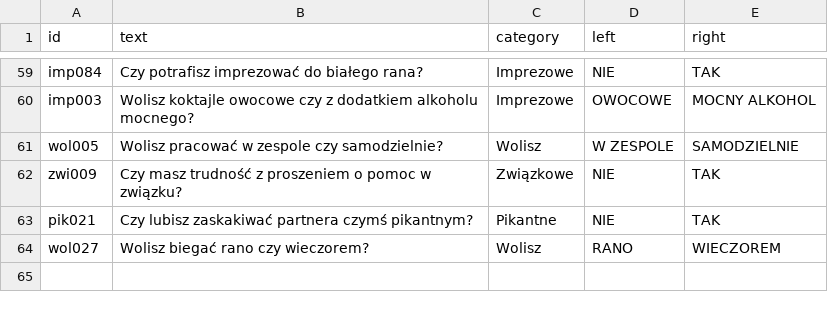
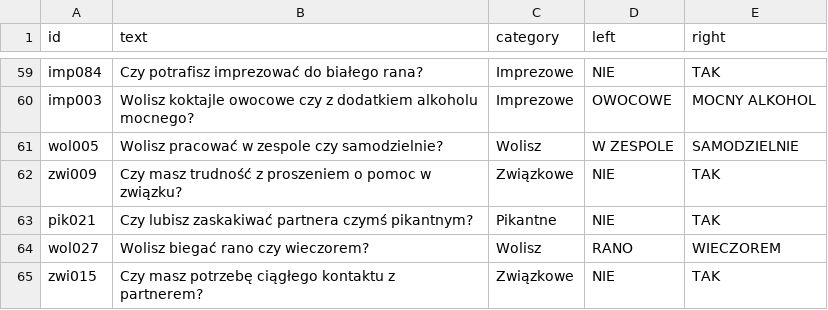
Before and after one commit to DawidS25/Spectrum, a CSV file: questions/questions_changed.csv, drawn as a sheet; only a part is shown, gaps mark what is left out; the diff names each change by its address in the sheet, - before the commit and + after, or states it on an @@ line.

Commit message:
Zmieniono pytanie zwi015

```diff
--- a/questions/questions_changed.csv
+++ b/questions/questions_changed.csv
+row 65: zwi015 | Czy masz potrzebę ciągłego kontaktu z partnerem? | Związkowe | NIE | TAK
```
